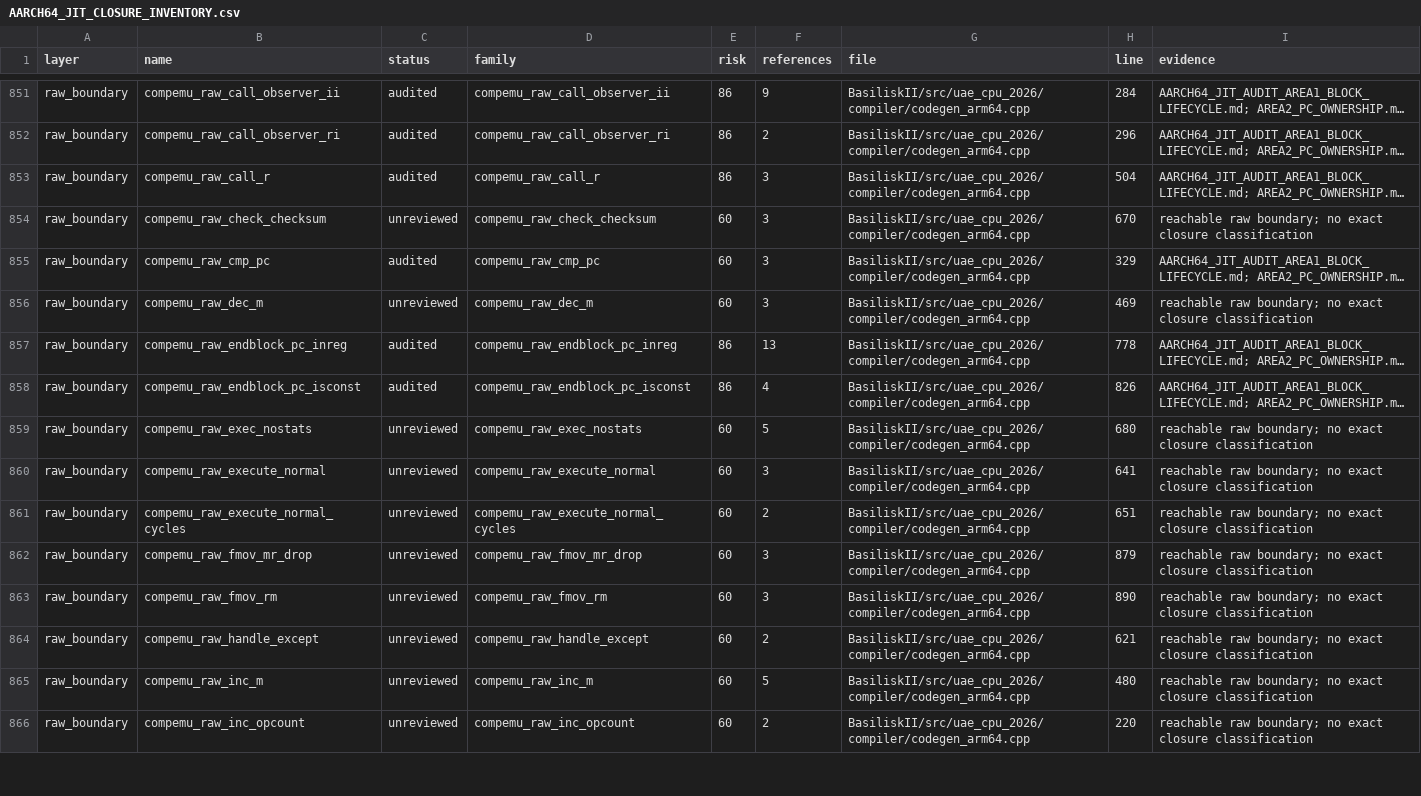
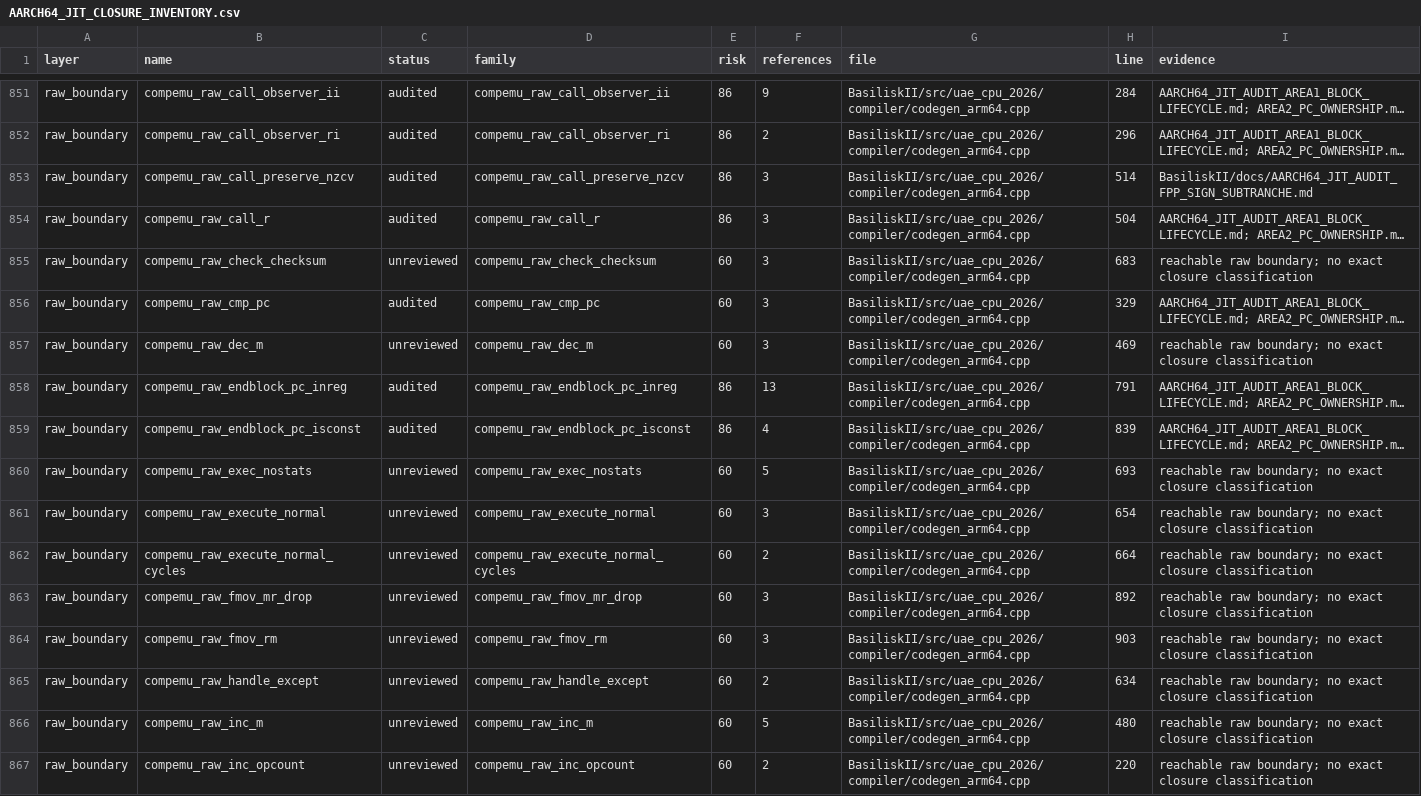
Before and after one commit to rcarmo/macemu, a CSV file: BasiliskII/docs/AARCH64_JIT_CLOSURE_INVENTORY.csv, drawn as a sheet; only a part is shown, gaps mark what is left out; long unchanged cells end in …; addresses are those after the commit; the diff covers the shown part only; the diff names each change by its address in the sheet, - before the commit and + after, or states it on an @@ line.

Commit message:
BasiliskII AArch64 JIT: service FPP sign operations

```diff
--- a/BasiliskII/docs/AARCH64_JIT_CLOSURE_INVENTORY.csv
+++ b/BasiliskII/docs/AARCH64_JIT_CLOSURE_INVENTORY.csv
+row 853: raw_boundary | compemu_raw_call_preserve_nzcv | audited | compemu_raw_call_preserve_nzcv | 86 | 3 | BasiliskII/src/uae_cpu_2026/compiler/codegen_arm64.cpp | 514 | BasiliskII/docs/AARCH64_JIT_AUDIT_FPP_SIGN_SUBTRANCHE.md
-H855 (line): 670
+H855 (line): 683
-H858 (line): 778
+H858 (line): 791
-H859 (line): 826
+H859 (line): 839
-H860 (line): 680
+H860 (line): 693
-H861 (line): 641
+H861 (line): 654
-H862 (line): 651
+H862 (line): 664
-H863 (line): 879
+H863 (line): 892
-H864 (line): 890
+H864 (line): 903
-H865 (line): 621
+H865 (line): 634
```
Also changed, not shown: 82 edited cells elsewhere in this file, 12 other files.
